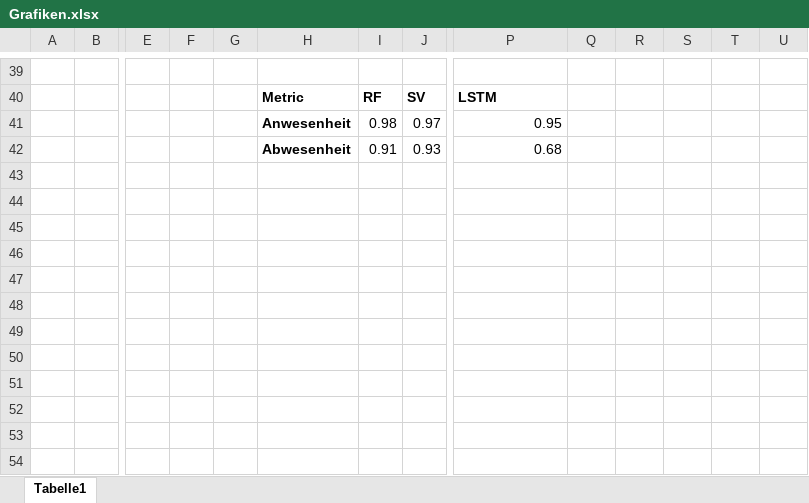
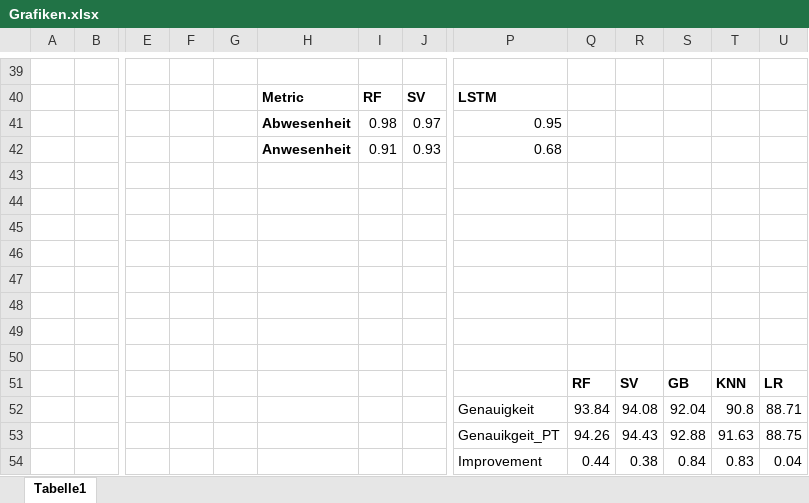
Before and after one commit to alexloosen/Anwesenheitsanalyse, an Excel workbook: Grafiken.xlsx, sheet Tabelle1, drawn as a sheet; only a part is shown, gaps mark what is left out; values as stored, in another font and other column widths than the file's, no borders; charts and pictures not drawn; rows hold the shown columns only; the diff names each change by its address in the sheet, - before the commit and + after, or states it on an @@ line.

```diff
--- a/Grafiken.xlsx (sheet Tabelle1)
+++ b/Grafiken.xlsx (sheet Tabelle1)
-H41: Anwesenheit
+H41: Abwesenheit
-H42: Abwesenheit
+H42: Anwesenheit
+row 43: (empty)
+row 44: (empty)
+row 45: (empty)
+row 46: (empty)
+row 47: (empty)
+row 48: (empty)
+row 49: (empty)
+row 50: (empty)
+row 51:  |  |  |  |  |  |  |  |  | RF | SV | GB | KNN | LR
+row 52:  |  |  |  |  |  |  |  | Genauigkeit | 93.84 | 94.08 | 92.04 | 90.8 | 88.71
+row 53:  |  |  |  |  |  |  |  | Genauikgeit_PT | 94.26 | 94.43 | 92.88 | 91.63 | 88.75
+row 54:  |  |  |  |  |  |  |  | Improvement | 0.44 | 0.38 | 0.84 | 0.83 | 0.04
```
Also changed, not shown: charts or pictures, 24 other files.
